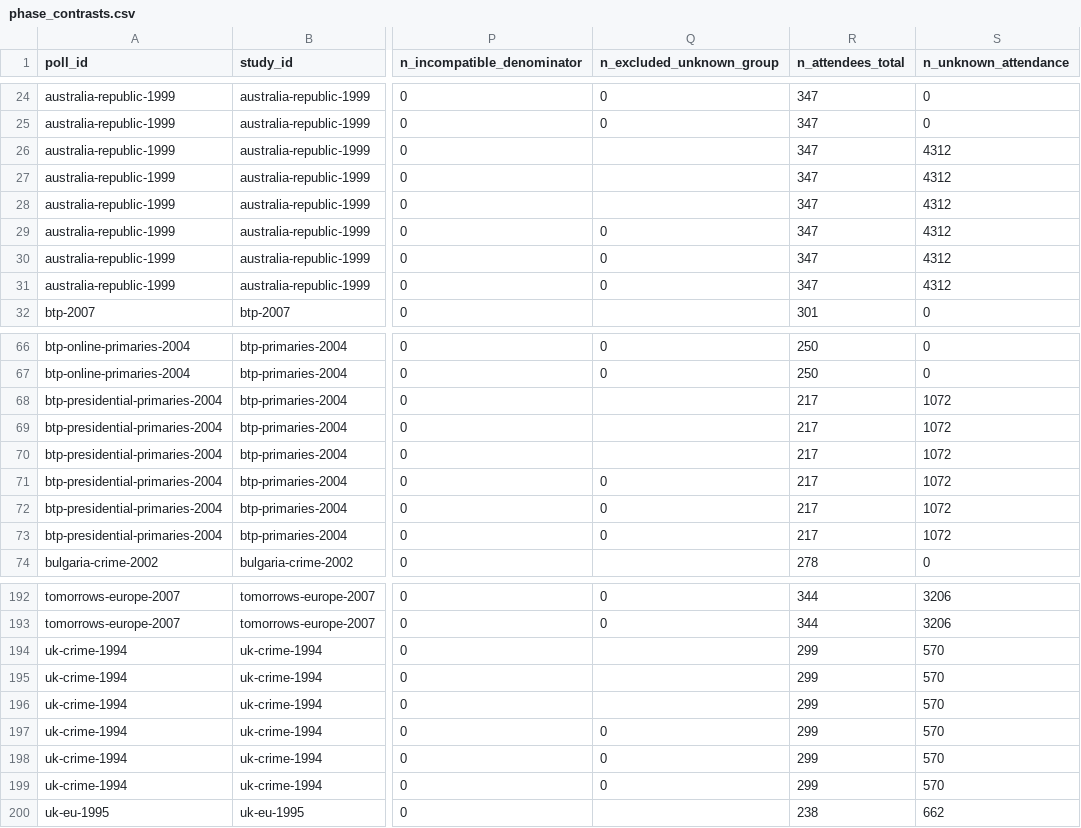
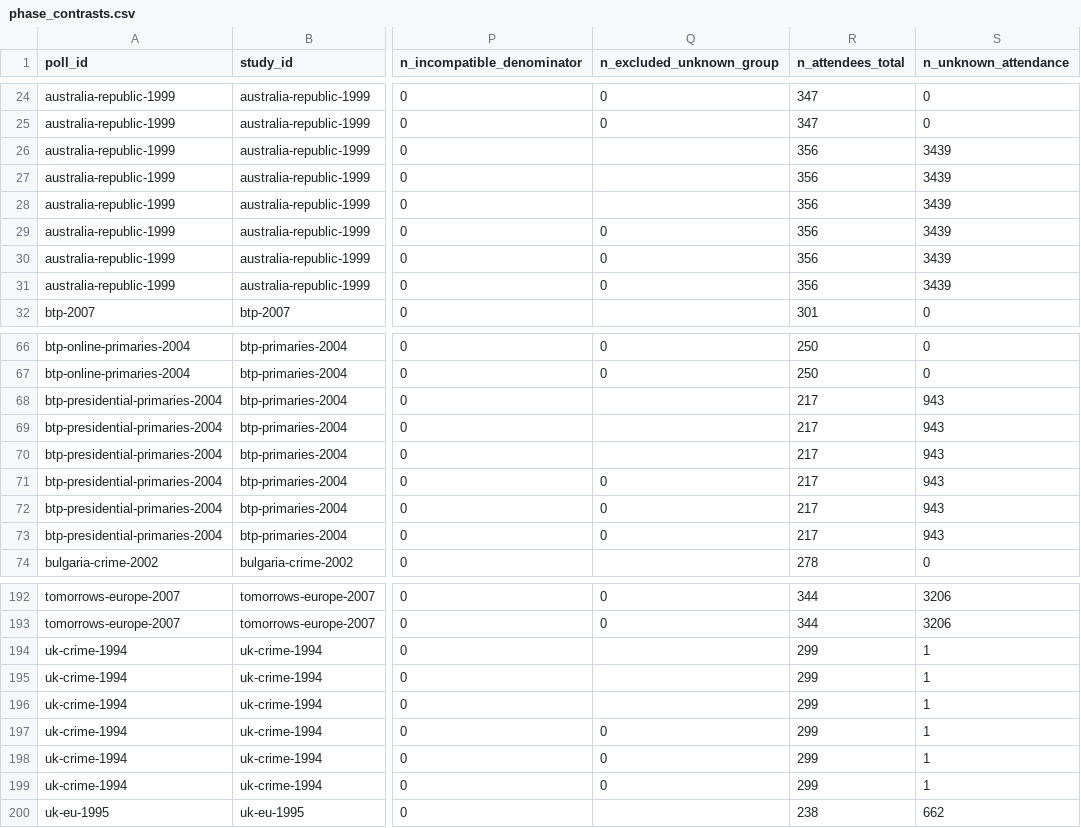
Before and after one commit to soodoku/dp-learning, a CSV file: tabs/phase_contrasts.csv, drawn as a sheet; only a part is shown, gaps mark what is left out; the diff covers the shown part only; the diff names each change by its address in the sheet, - before the commit and + after, or states it on an @@ line.

```diff
--- a/tabs/phase_contrasts.csv
+++ b/tabs/phase_contrasts.csv
-R26:R31 (n_attendees_total): 347
+R26:R31 (n_attendees_total): 356
-S26:S31 (n_unknown_attendance): 4312
+S26:S31 (n_unknown_attendance): 3439
-S68:S73 (n_unknown_attendance): 1072
+S68:S73 (n_unknown_attendance): 943
-S194:S199 (n_unknown_attendance): 570
+S194:S199 (n_unknown_attendance): 1
```
Also changed, not shown: 6 edited cells elsewhere in this file, tabs/knowledge_gaps.csv, tabs/models.csv, 20 other files.
